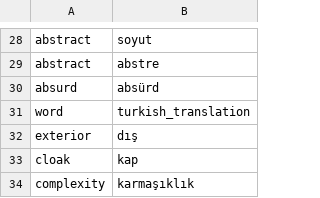
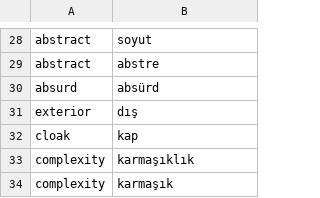
Before and after one commit to bounswe/bounswe2024group6, a CSV file: backend/data/db_files/translations.csv, drawn as a sheet; only a part is shown, gaps mark what is left out; the shorter side is filled out with more unchanged rows.

Commit message:
added the seperate endpoints for translations and meanings

```diff
--- a/backend/data/db_files/translations.csv
+++ b/backend/data/db_files/translations.csv
@@ -30,3 +30,2 @@ abstract,abstre
 absurd,absürd
-word,turkish_translation
 exterior,dış
```
Also changed, not shown: 9 other files.
